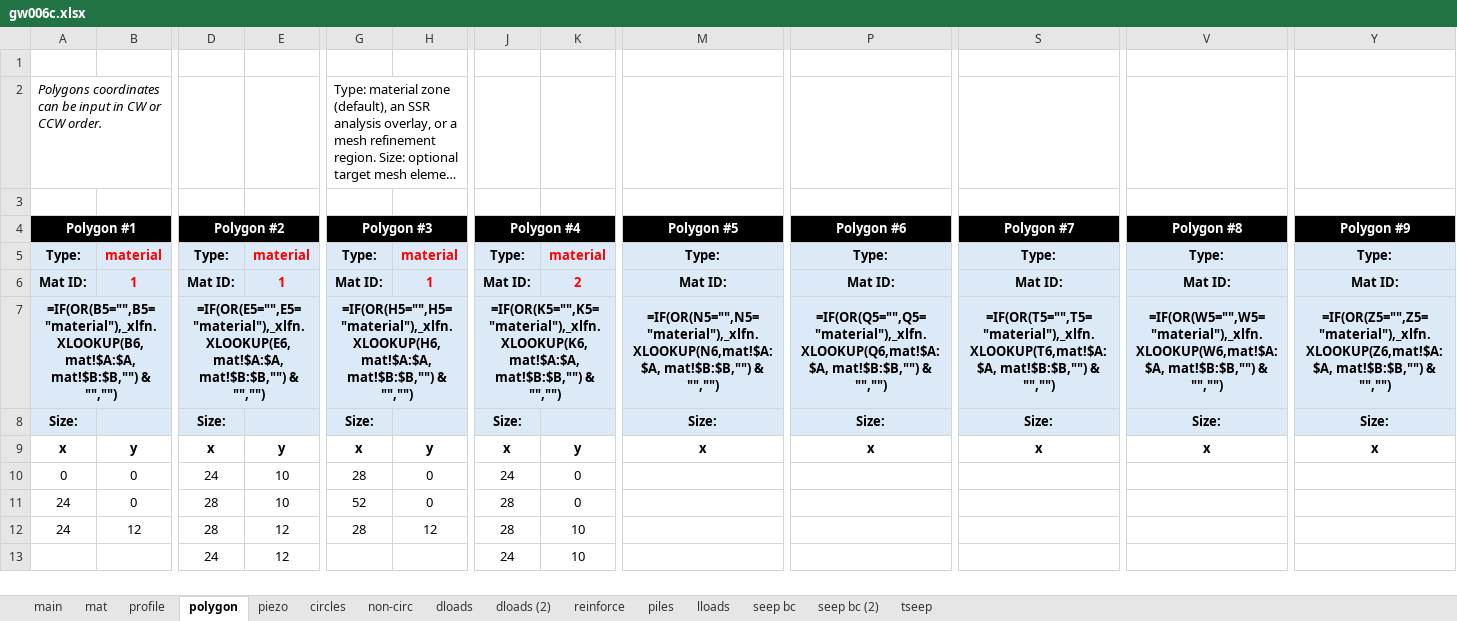
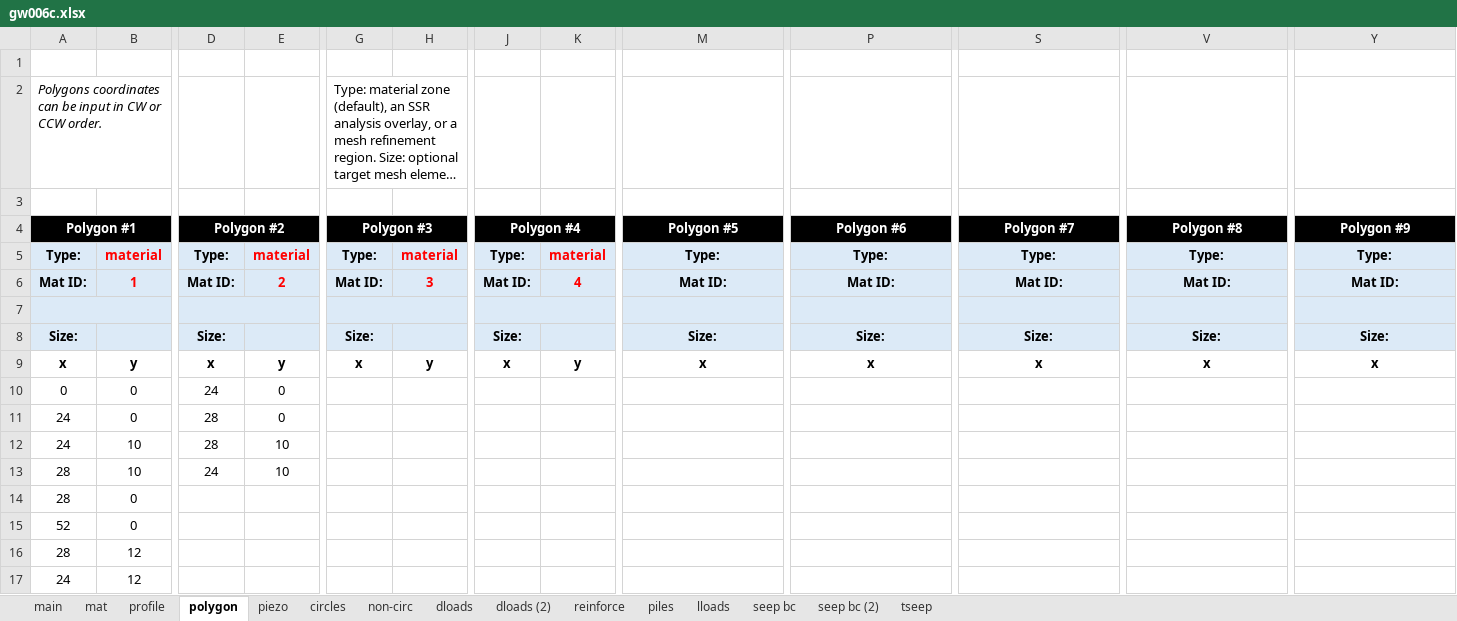
Before and after one commit to njones61/xslope, an Excel workbook: docs/verification/files/rocscience_gw/gw006c.xlsx, sheet polygon, drawn as a sheet; only a part is shown, gaps mark what is left out; long unchanged cells end in …; values as stored, in another font and other column widths than the file's, no borders; formulas without a stored value are shown as written; conditional formats not drawn; removed rows and columns are numbered as before the commit, all else as after; rows hold the shown columns only; the diff names each change by its address in the sheet, - before the commit and + after, or states it on an @@ line.

```diff
--- a/docs/verification/files/rocscience_gw/gw006c.xlsx (sheet polygon)
+++ b/docs/verification/files/rocscience_gw/gw006c.xlsx (sheet polygon)
-E6: 1
+E6: 2
-H6: 1
+H6: 3
-K6: 2
+K6: 4
-row 7: =IF(OR(B5="",B5="material"),_xlfn.XLOOKUP(B6,mat!$A:$A, mat!$B:$B,"") & "","") |  | =IF(OR(E5="",E5="material"),_xlfn.XLOOKUP(E6,mat!$A:$A, mat!$B:$B,"") & "","") |  | =IF(OR(H5="",H5="material"),_xlfn.XLOOKUP(H6,mat!$A:$A, mat!$B:$B,"") & "","") |  | =IF(OR(K5="",K5="material"),_xlfn.XLOOKUP(K6,mat!$A:$A, mat!$B:$B,"") & "","") |  | =IF(OR(N5="",N5="material"),_xlfn.XLOOKUP(N6,mat!$A:$A, mat!$B:$B,"") & "","") | =IF(OR(Q5="",Q5="material"),_xlfn.XLOOKUP(Q6,mat!$A:$A, mat!$B:$B,"") & "","") | =IF(OR(T5="",T5="material"),_xlfn.XLOOKUP(T6,mat!$A:$A, mat!$B:$B,"") & "","") | =IF(OR(W5="",W5="material"),_xlfn.XLOOKUP(W6,mat!$A:$A, mat!$B:$B,"") & "","") | =IF(OR(Z5="",Z5="material"),_xlfn.XLOOKUP(Z6,mat!$A:$A, mat!$B:$B,"") & "","")
+row 7: (empty)
-E10:E11: 10
+E10:E11: 0
-G10 (Polygon #3): 28
+G10 (Polygon #3): (empty)
-H10:H11: 0
+H10:H11: (empty)
-J10 (Polygon #4): 24
+J10 (Polygon #4): (empty)
-K10:K11: 0
+K10:K11: (empty)
-G11 (Polygon #3): 52
+G11 (Polygon #3): (empty)
-J11 (Polygon #4): 28
+J11 (Polygon #4): (empty)
-row 12: 24 | 12 | 28 | 12 | 28 | 12 | 28 | 10
-row 13:  |  | 24 | 12 |  |  | 24 | 10
+row 12: 24 | 10 | 28 | 10
+row 13: 28 | 10 | 24 | 10
+row 14: 28 | 0
+row 15: 52 | 0
+row 16: 28 | 12
+row 17: 24 | 12
```
Also changed, not shown: sheet reinforce, sheet profile, sheet piles, sheet main, sheet dloads (2), sheet dloads, charts or pictures, 23 other files.
